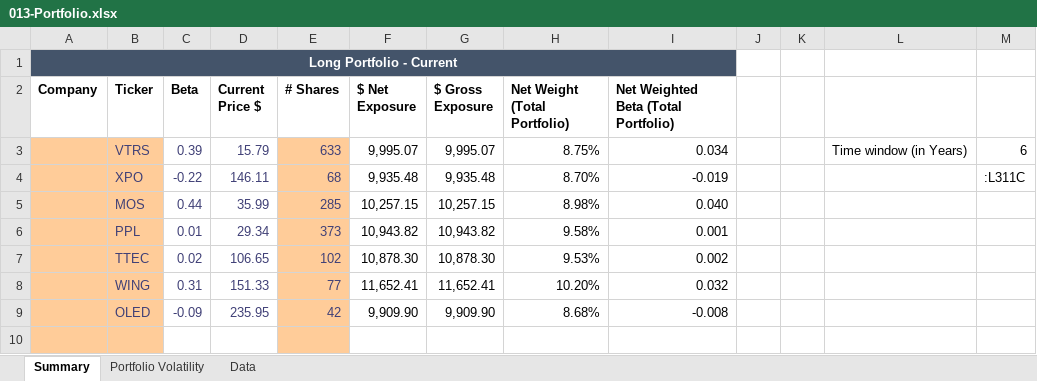
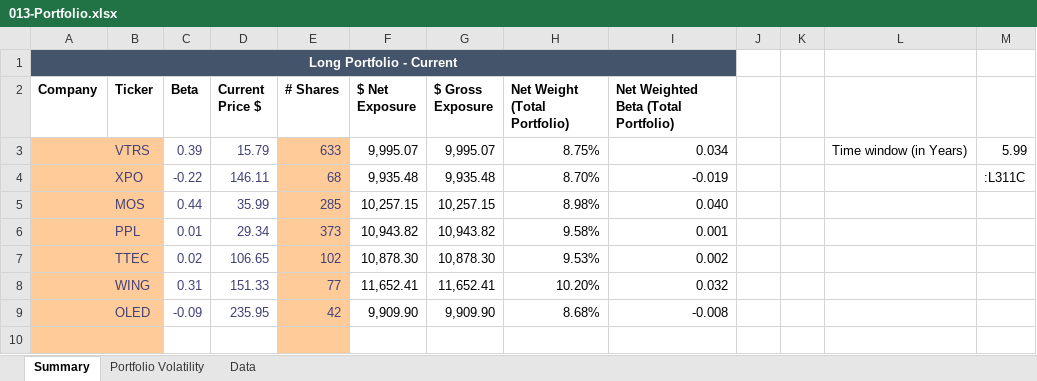
Before and after one commit to Necksus/TradingData, an Excel workbook: Excel/013-Portfolio.xlsx, sheet Summary, drawn as a sheet; only a part is shown; values as stored, in another font and other column widths than the file's, no borders; the diff names each change by its address in the sheet, - before the commit and + after, or states it on an @@ line.

Commit message:
Updated portfolio

```diff
--- a/Excel/013-Portfolio.xlsx (sheet Summary)
+++ b/Excel/013-Portfolio.xlsx (sheet Summary)
-M3: 6
+M3: 5.99
```
